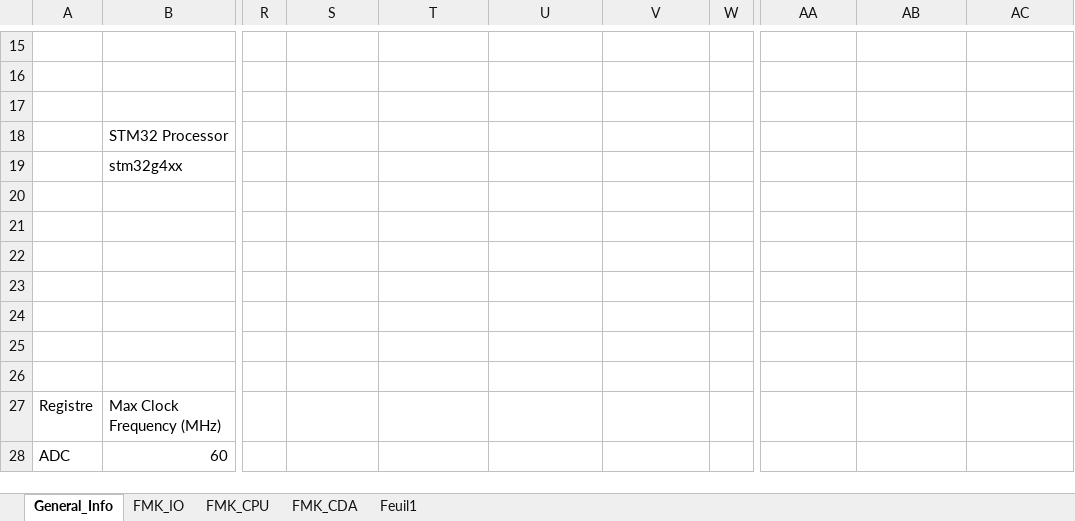
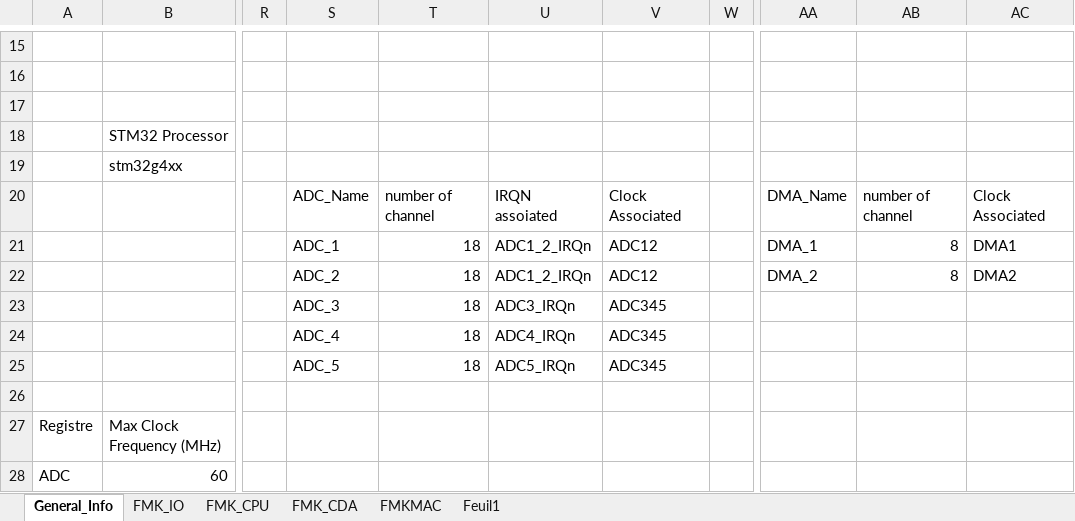
Before and after one commit to mbarbeau0545/PickersRobotPOC, an Excel workbook: Doc/ConfigPrj/ExcelCfg/STM32G474RE/STM32G474RE_HwCfg.xlsx, sheet General_Info, drawn as a sheet; only a part is shown, gaps mark what is left out; values as stored, in another font and other column widths than the file's, no borders; table styles not drawn; the diff covers the shown part only; the diff names each change by its address in the sheet, - before the commit and + after, or states it on an @@ line.

```diff
--- a/Doc/ConfigPrj/ExcelCfg/STM32G474RE/STM32G474RE_HwCfg.xlsx (sheet General_Info)
+++ b/Doc/ConfigPrj/ExcelCfg/STM32G474RE/STM32G474RE_HwCfg.xlsx (sheet General_Info)
+sheet tab: FMKMAC
-S20: (empty)
+S20: ADC_Name
-T20: (empty)
+T20: number of channel
-U20: (empty)
+U20: IRQN assoiated
-V20: (empty)
+V20: Clock Associated
-AA20: (empty)
+AA20: DMA_Name
-AB20: (empty)
+AB20: number of channel
-AC20: (empty)
+AC20: Clock Associated
-S21: (empty)
+S21: ADC_1
-T21:T25: (empty)
+T21:T25: 18
-U21:U22: (empty)
+U21:U22: ADC1_2_IRQn
-V21:V22: (empty)
+V21:V22: ADC12
-AA21: (empty)
+AA21: DMA_1
-AB21:AB22: (empty)
+AB21:AB22: 8
-AC21: (empty)
+AC21: DMA1
-S22: (empty)
+S22: ADC_2
-AA22: (empty)
+AA22: DMA_2
-AC22: (empty)
+AC22: DMA2
-S23: (empty)
+S23: ADC_3
-U23: (empty)
+U23: ADC3_IRQn
-V23:V25: (empty)
+V23:V25: ADC345
-S24: (empty)
+S24: ADC_4
-U24: (empty)
+U24: ADC4_IRQn
-S25: (empty)
+S25: ADC_5
-U25: (empty)
+U25: ADC5_IRQn
```
Also changed, not shown: 30 edited cells elsewhere in this sheet, sheet FMK_IO, 29 other files.
